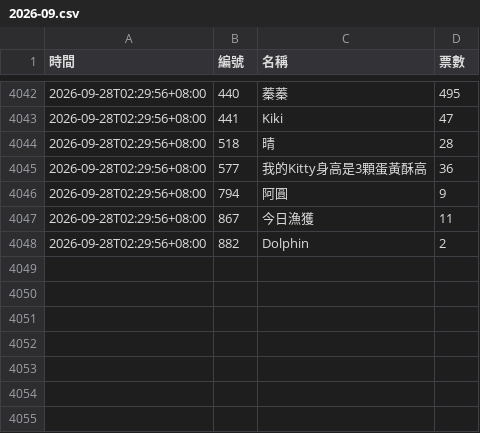
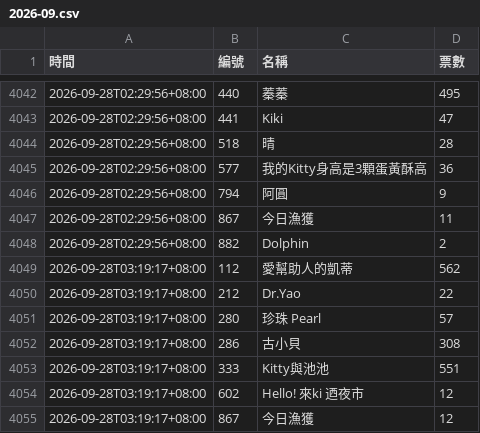
Before and after one commit to BrandonYang1203/KY-tracker, a CSV file: data/2026-09.csv, drawn as a sheet; only a part is shown, gaps mark what is left out; the diff names each change by its address in the sheet, - before the commit and + after, or states it on an @@ line.

```diff
--- a/data/2026-09.csv
+++ b/data/2026-09.csv
+row 4049: 2026-09-28T03:19:17+08:00 | 112 | 愛幫助人的凱蒂 | 562
+row 4050: 2026-09-28T03:19:17+08:00 | 212 | Dr.Yao | 22
+row 4051: 2026-09-28T03:19:17+08:00 | 280 | 珍珠 Pearl | 57
+row 4052: 2026-09-28T03:19:17+08:00 | 286 | 古小貝 | 308
+row 4053: 2026-09-28T03:19:17+08:00 | 333 | Kitty與池池 | 551
+row 4054: 2026-09-28T03:19:17+08:00 | 602 | Hello! 來ki 迺夜市 | 12
+row 4055: 2026-09-28T03:19:17+08:00 | 867 | 今日漁獲 | 12
```
Also changed, not shown: 1 other file.
